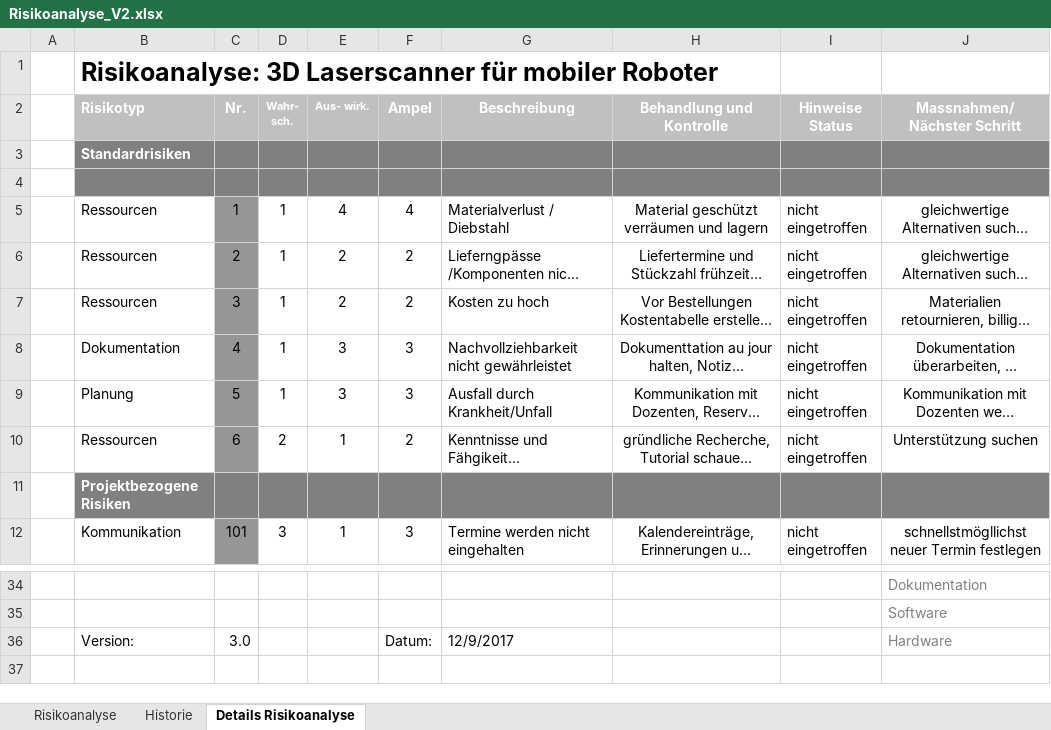
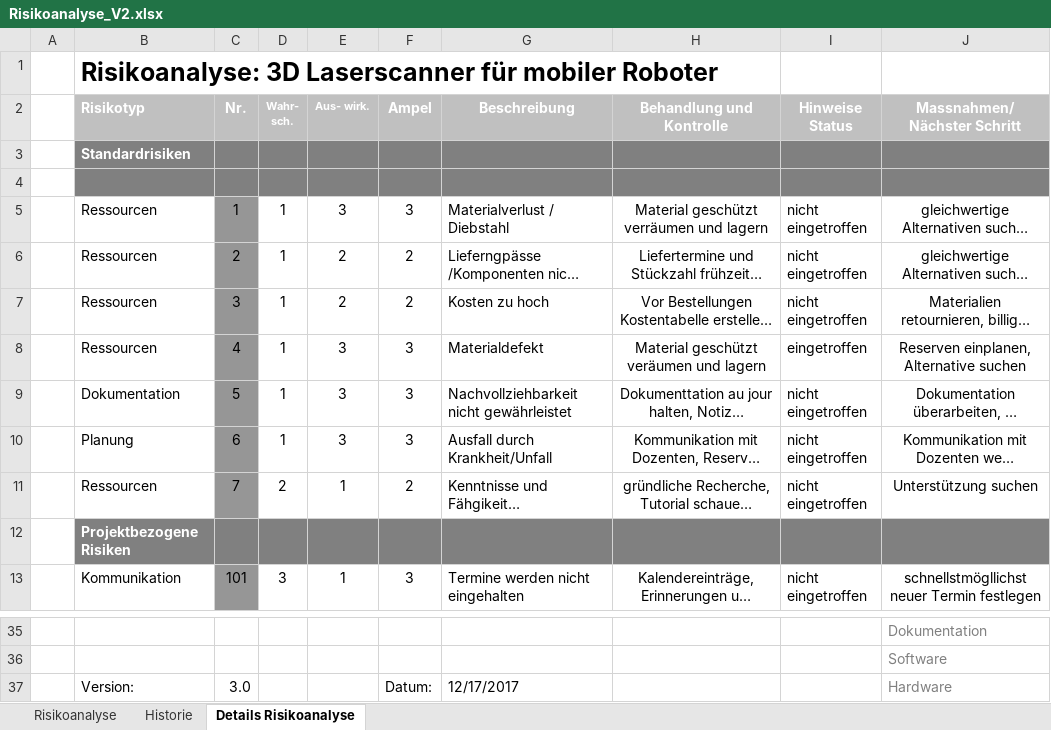
Before and after one commit to TWGDBC/Dokumentation-PAIND, an Excel workbook: Projektmanagement/Risikoanalyse_V2.xlsx, sheet Details Risikoanalyse, drawn as a sheet; only a part is shown, gaps mark what is left out; long unchanged cells end in …; values as stored, in another font and other column widths than the file's, no borders; conditional formats not drawn; addresses are those after the commit; the diff names each change by its address in the sheet, - before the commit and + after, or states it on an @@ line.

```diff
--- a/Projektmanagement/Risikoanalyse_V2.xlsx (sheet Details Risikoanalyse)
+++ b/Projektmanagement/Risikoanalyse_V2.xlsx (sheet Details Risikoanalyse)
-E5 (Aus- wirk.): 4
+E5 (Aus- wirk.): 3
-F5 (Ampel): 4
+F5 (Ampel): 3
+row 8:  | Ressourcen | 4 | 1 | 3 | 3 | Materialdefekt | Material geschützt veräumen und lagern | eingetroffen | Reserven einplanen, Alternative suchen
-C9 (Nr.): 4
+C9 (Nr.): 5
-C10 (Nr.): 5
+C10 (Nr.): 6
-C11 (Nr.): 6
+C11 (Nr.): 7
-G37 (Beschreibung): 12/9/2017
+G37 (Beschreibung): 12/17/2017
```
Also changed, not shown: formulas that keep their value, Funktionstests.xlsx, Projektmanagement/Detaillierter Projektplan PAIND V1.1.xlsx, 19 other files.
